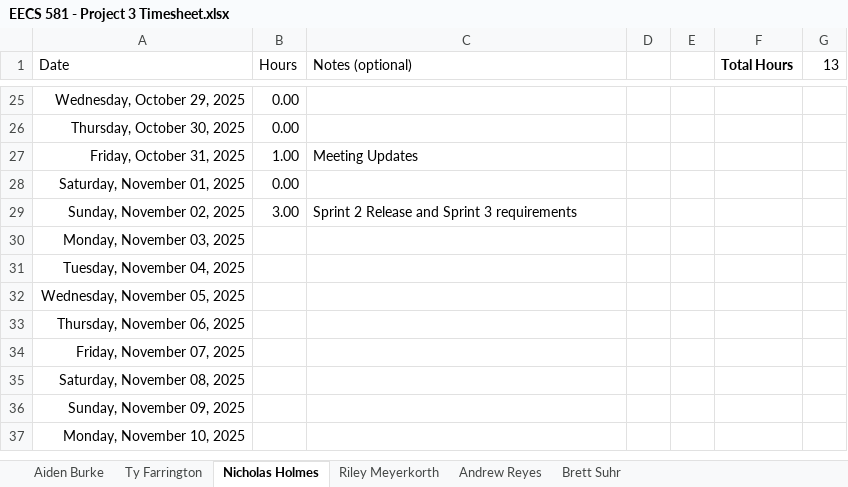
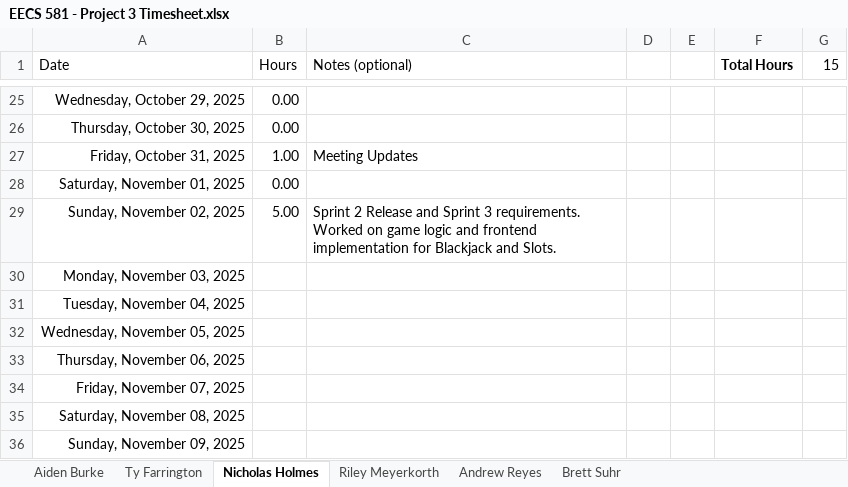
Before and after one commit to KU-EECS581/Project-3, an Excel workbook: docs/EECS 581 - Project 3 Timesheet.xlsx, sheet Nicholas Holmes, drawn as a sheet; only a part is shown, gaps mark what is left out; the shorter side is filled out with more unchanged rows; values as stored, in another font and other column widths than the file's, no borders; table styles not drawn; the diff names each change by its address in the sheet, - before the commit and + after, or states it on an @@ line.

```diff
--- a/docs/EECS 581 - Project 3 Timesheet.xlsx (sheet Nicholas Holmes)
+++ b/docs/EECS 581 - Project 3 Timesheet.xlsx (sheet Nicholas Holmes)
-G1: 13
+G1: 15
-B29 (Hours): 3.00
+B29 (Hours): 5.00
-C29 (Notes (optional)): …Sprint 3 requirements
+C29 (Notes (optional)): …Sprint 3 requirements. Worked on game logic and frontend implementation for Blackjack and Slots.
```
Also changed, not shown: sheet Riley Meyerkorth, sheet Ty Farrington, docs/EECS581 Project 3 Requirement.xlsx, 4 other files.
